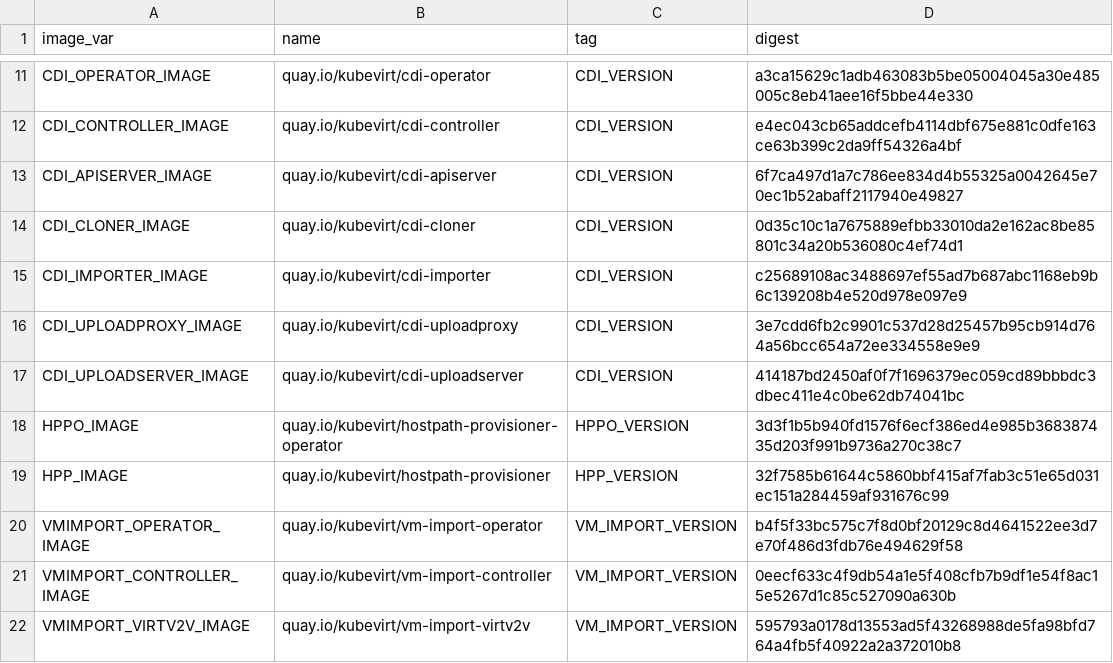
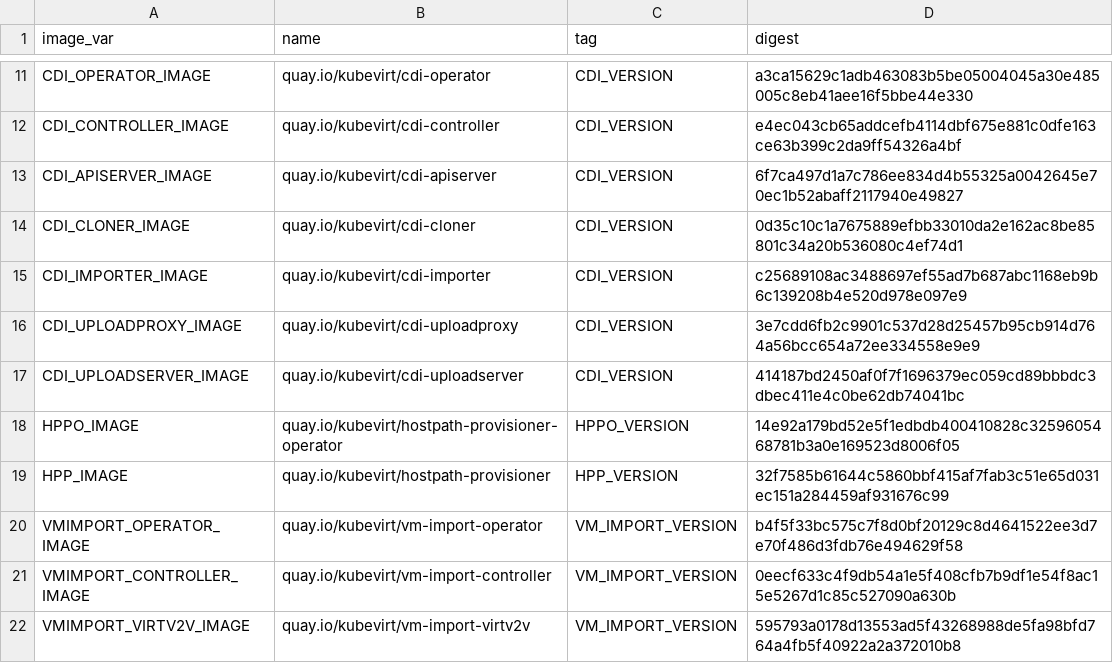
Before and after one commit to kubevirt/kubevirt, a CSV file: deploy/images.csv, drawn as a sheet; only a part is shown, gaps mark what is left out.

```diff
--- a/deploy/images.csv
+++ b/deploy/images.csv
@@ -17,3 +17,3 @@ CDI_UPLOADPROXY_IMAGE,quay.io/kubevirt/cdi-uploadproxy,CDI_VERSION,3e7cdd6fb2c99
 CDI_UPLOADSERVER_IMAGE,quay.io/kubevirt/cdi-uploadserver,CDI_VERSION,414187bd2450af0f7f1696379ec059cd89bbbdc3dbec411e4c0be62db74041bc
-HPPO_IMAGE,quay.io/kubevirt/hostpath-provisioner-operator,HPPO_VERSION,3d3f1b5b940fd1576f6ecf386ed4e985b368387435d203f991b9736a270c38c7
+HPPO_IMAGE,quay.io/kubevirt/hostpath-provisioner-operator,HPPO_VERSION,14e92a179bd52e5f1edbdb400410828c3259605468781b3a0e169523d8006f05
 HPP_IMAGE,quay.io/kubevirt/hostpath-provisioner,HPP_VERSION,32f7585b61644c5860bbf415af7fab3c51e65d031ec151a284459af931676c99
```
Also changed, not shown: 5 other files.
